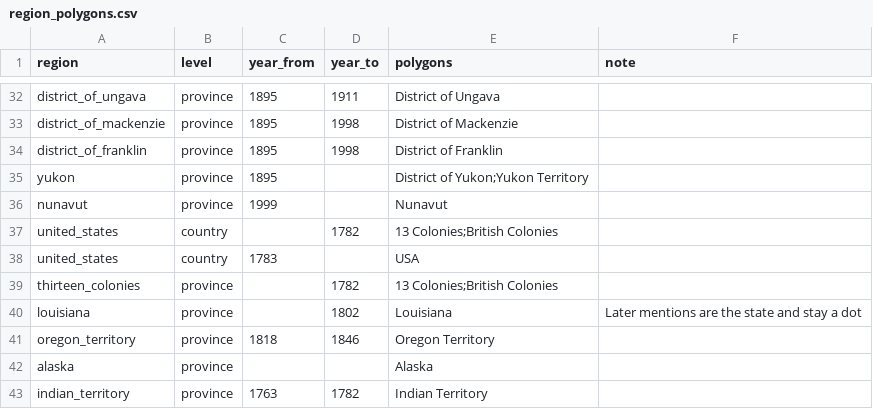
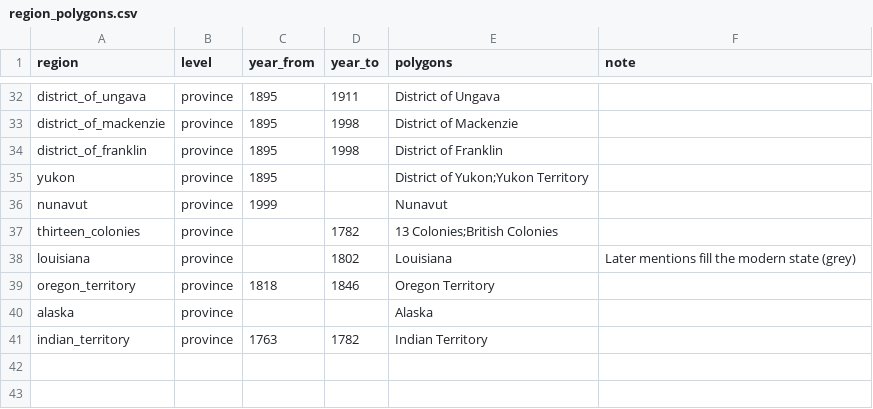
Before and after one commit to SS-Bird/dear-canada, a CSV file: Web/public/data/places/region_polygons.csv, drawn as a sheet; only a part is shown, gaps mark what is left out; removed rows and columns are numbered as before the commit, all else as after; the diff names each change by its address in the sheet, - before the commit and + after, or states it on an @@ line.

```diff
--- a/Web/public/data/places/region_polygons.csv
+++ b/Web/public/data/places/region_polygons.csv
-row 37: united_states | country |  | 1782 | 13 Colonies;British Colonies
-row 38: united_states | country | 1783 |  | USA
-F38 (note): Later mentions are the state and stay a dot
+F38 (note): Later mentions fill the modern state (grey)
```
Also changed, not shown: Web/public/data/places/region_aliases.csv, data/Gazetteers/curated/region_aliases.csv, 12 other files.
